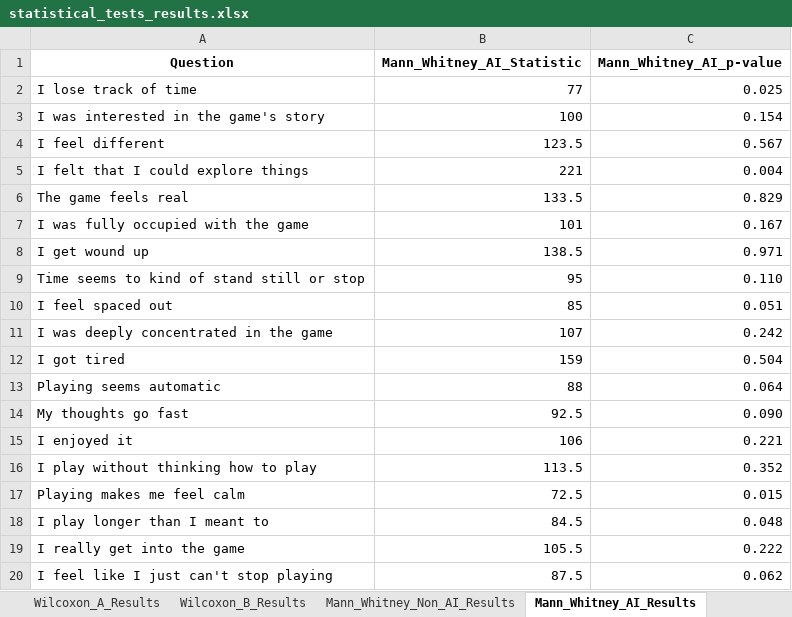
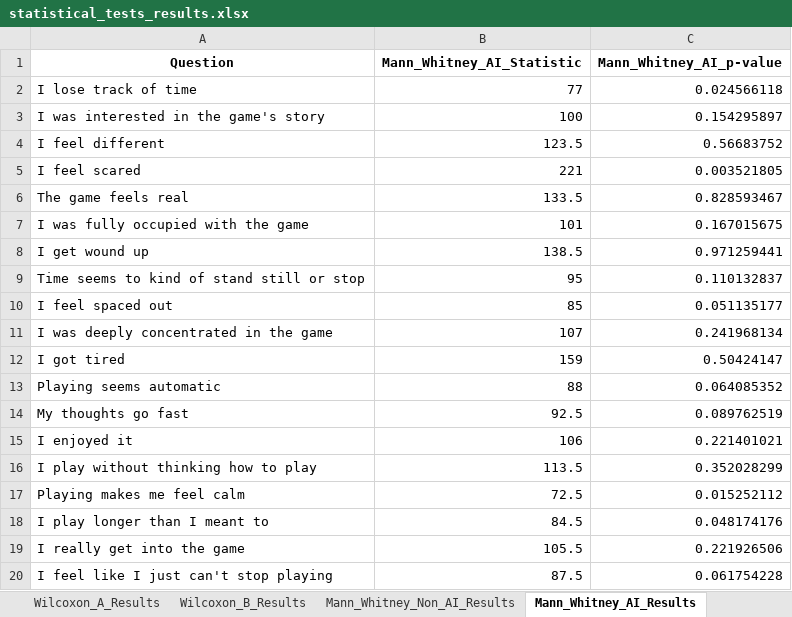
Before and after one commit to KyattPL/masters-backup, an Excel workbook: wyniki/statistical_tests_results.xlsx, sheet Mann_Whitney_AI_Results, drawn as a sheet; values as stored, in another font and other column widths than the file's, no borders; removed rows and columns are numbered as before the commit, all else as after; the diff names each change by its address in the sheet, - before the commit and + after, or states it on an @@ line.

```diff
--- a/wyniki/statistical_tests_results.xlsx (sheet Mann_Whitney_AI_Results)
+++ b/wyniki/statistical_tests_results.xlsx (sheet Mann_Whitney_AI_Results)
-C2 (Mann_Whitney_AI_p-value): 0.025
+C2 (Mann_Whitney_AI_p-value): 0.024566118
-C3 (Mann_Whitney_AI_p-value): 0.154
+C3 (Mann_Whitney_AI_p-value): 0.154295897
-C4 (Mann_Whitney_AI_p-value): 0.567
+C4 (Mann_Whitney_AI_p-value): 0.56683752
-row 5: I felt that I could explore things | 221 | 0.004
+row 5: I feel scared | 221 | 0.003521805
-C6 (Mann_Whitney_AI_p-value): 0.829
+C6 (Mann_Whitney_AI_p-value): 0.828593467
-C7 (Mann_Whitney_AI_p-value): 0.167
+C7 (Mann_Whitney_AI_p-value): 0.167015675
-C8 (Mann_Whitney_AI_p-value): 0.971
+C8 (Mann_Whitney_AI_p-value): 0.971259441
-C9 (Mann_Whitney_AI_p-value): 0.110
+C9 (Mann_Whitney_AI_p-value): 0.110132837
-C10 (Mann_Whitney_AI_p-value): 0.051
+C10 (Mann_Whitney_AI_p-value): 0.051135177
-C11 (Mann_Whitney_AI_p-value): 0.242
+C11 (Mann_Whitney_AI_p-value): 0.241968134
-C12 (Mann_Whitney_AI_p-value): 0.504
+C12 (Mann_Whitney_AI_p-value): 0.50424147
-C13 (Mann_Whitney_AI_p-value): 0.064
+C13 (Mann_Whitney_AI_p-value): 0.064085352
-C14 (Mann_Whitney_AI_p-value): 0.090
+C14 (Mann_Whitney_AI_p-value): 0.089762519
-C15 (Mann_Whitney_AI_p-value): 0.221
+C15 (Mann_Whitney_AI_p-value): 0.221401021
-C16 (Mann_Whitney_AI_p-value): 0.352
+C16 (Mann_Whitney_AI_p-value): 0.352028299
-C17 (Mann_Whitney_AI_p-value): 0.015
+C17 (Mann_Whitney_AI_p-value): 0.015252112
-C18 (Mann_Whitney_AI_p-value): 0.048
+C18 (Mann_Whitney_AI_p-value): 0.048174176
-C19 (Mann_Whitney_AI_p-value): 0.222
+C19 (Mann_Whitney_AI_p-value): 0.221926506
-C20 (Mann_Whitney_AI_p-value): 0.062
+C20 (Mann_Whitney_AI_p-value): 0.061754228
```
Also changed, not shown: sheet Normality_Results, sheet Levene_AI_Results, sheet Levene_Non_AI_Results, sheet Wilcoxon_A_Results, sheet Wilcoxon_B_Results, sheet Mann_Whitney_Non_AI_Results, wyniki/AI_statistics.xlsx, wyniki/NONAI_statistics.xlsx, 14 other files.
